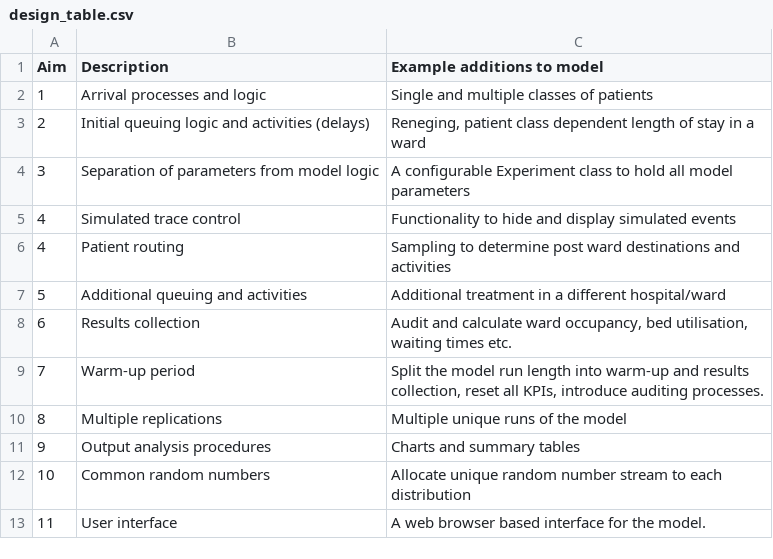
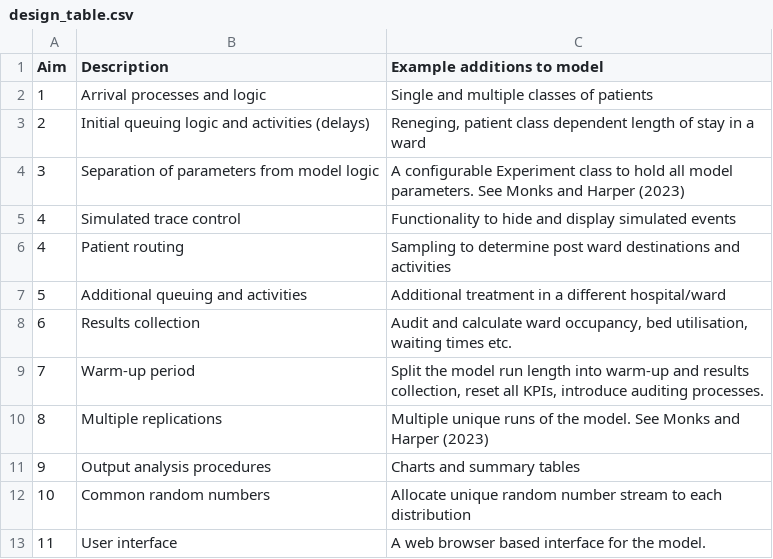
Before and after one commit to pythonhealthdatascience/llm_simpy, a CSV file: csv/design_table.csv, drawn as a sheet.

```diff
--- a/csv/design_table.csv
+++ b/csv/design_table.csv
@@ -3,3 +3,3 @@ Aim,Description,Example additions to model
 2,Initial queuing logic and activities (delays),"Reneging, patient class dependent length of stay in a ward"
-3,Separation of parameters from model logic,A configurable Experiment class to hold all model parameters
+3,Separation of parameters from model logic,A configurable Experiment class to hold all model parameters. See Monks and Harper (2023)
 4,Simulated trace control,Functionality to hide and display simulated events
@@ -9,3 +9,3 @@ Aim,Description,Example additions to model
 7,Warm-up period,"Split the model run length into warm-up and results collection, reset all KPIs, introduce auditing processes."
-8,Multiple replications,Multiple unique runs of the model
+8,Multiple replications,Multiple unique runs of the model. See Monks and Harper (2023)
 9,Output analysis procedures,Charts and summary tables
```
Also changed, not shown: 3 other files.
